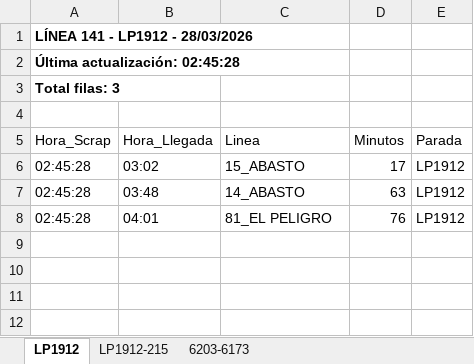
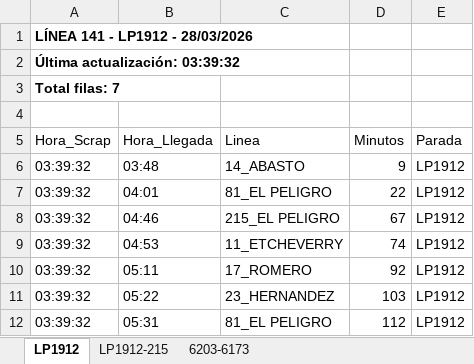
Before and after one commit to palomac00/recolector-cuadradoapp, an Excel workbook: data/horarios-141-2026-03-28.xlsx, sheet LP1912, drawn as a sheet; values as stored, in another font and other column widths than the file's, no borders; removed rows and columns are numbered as before the commit, all else as after; the diff names each change by its address in the sheet, - before the commit and + after, or states it on an @@ line.

```diff
--- a/data/horarios-141-2026-03-28.xlsx (sheet LP1912)
+++ b/data/horarios-141-2026-03-28.xlsx (sheet LP1912)
-A2 (Hora_Scrap): Última actualización: 02:45:28
+A2 (Hora_Scrap): Última actualización: 03:39:32
-A3 (Hora_Scrap): Total filas: 3
+A3 (Hora_Scrap): Total filas: 7
-row 6: 02:45:28 | 03:02 | 15_ABASTO | 17 | LP1912
-A6:A7 (Hora_Scrap): 02:45:28
+A6:A7 (Hora_Scrap): 03:39:32
-D6 (Minutos): 63
+D6 (Minutos): 9
-D7 (Minutos): 76
+D7 (Minutos): 22
+row 8: 03:39:32 | 04:46 | 215_EL PELIGRO | 67 | LP1912
+row 9: 03:39:32 | 04:53 | 11_ETCHEVERRY | 74 | LP1912
+row 10: 03:39:32 | 05:11 | 17_ROMERO | 92 | LP1912
+row 11: 03:39:32 | 05:22 | 23_HERNANDEZ | 103 | LP1912
+row 12: 03:39:32 | 05:31 | 81_EL PELIGRO | 112 | LP1912
```
Also changed, not shown: sheet LP1912-215, sheet 6203-6173.
